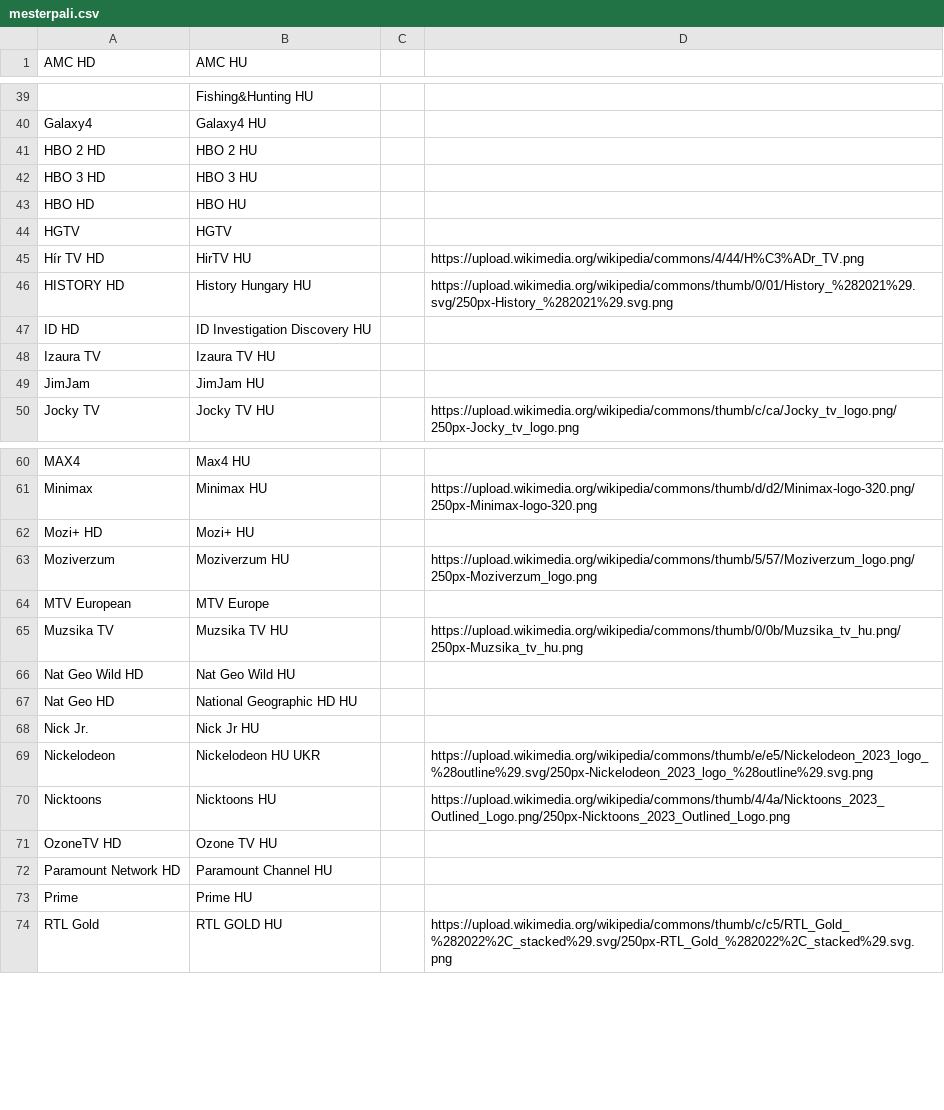
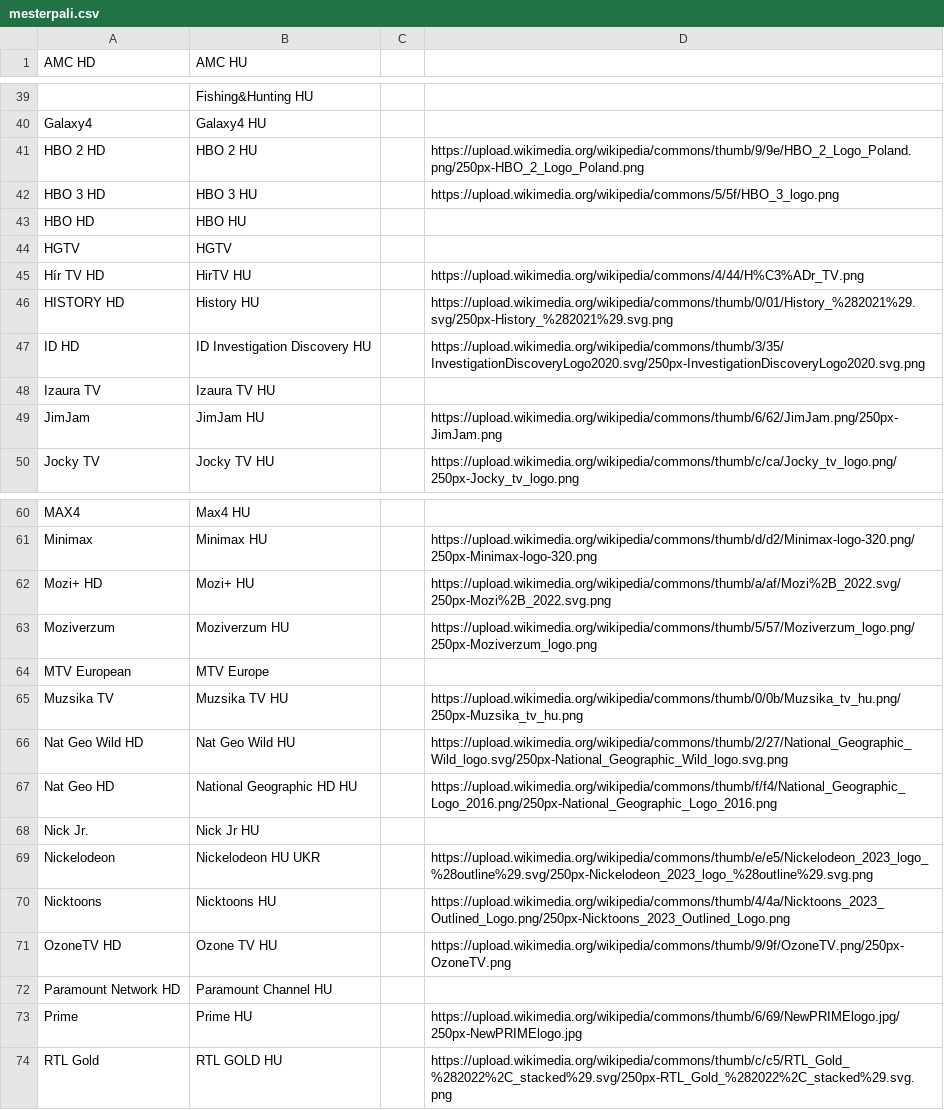
Before and after one commit to dobrosi/xmltv, a CSV file: mapper/mesterpali.csv, drawn as a sheet; only a part is shown, gaps mark what is left out; the diff covers the shown part only; the diff names each change by its address in the sheet, - before the commit and + after, or states it on an @@ line.

Commit message:
more logos, fixed mappings

```diff
--- a/mapper/mesterpali.csv
+++ b/mapper/mesterpali.csv
-D41: (empty)
+D41: https://upload.wikimedia.org/wikipedia/commons/thumb/9/9e/HBO_2_Logo_Poland.png/250px-HBO_2_Logo_Poland.png
-D42: (empty)
+D42: https://upload.wikimedia.org/wikipedia/commons/5/5f/HBO_3_logo.png
-B46 (AMC HU): History Hungary HU
+B46 (AMC HU): History HU
-D47: (empty)
+D47: https://upload.wikimedia.org/wikipedia/commons/thumb/3/35/InvestigationDiscoveryLogo2020.svg/250px-InvestigationDiscoveryLogo2020.svg.png
-D49: (empty)
+D49: https://upload.wikimedia.org/wikipedia/commons/thumb/6/62/JimJam.png/250px-JimJam.png
-D62: (empty)
+D62: https://upload.wikimedia.org/wikipedia/commons/thumb/a/af/Mozi%2B_2022.svg/250px-Mozi%2B_2022.svg.png
-D66: (empty)
+D66: https://upload.wikimedia.org/wikipedia/commons/thumb/2/27/National_Geographic_Wild_logo.svg/250px-National_Geographic_Wild_logo.svg.png
-D67: (empty)
+D67: https://upload.wikimedia.org/wikipedia/commons/thumb/f/f4/National_Geographic_Logo_2016.png/250px-National_Geographic_Logo_2016.png
-D71: (empty)
+D71: https://upload.wikimedia.org/wikipedia/commons/thumb/9/9f/OzoneTV.png/250px-OzoneTV.png
-D73: (empty)
+D73: https://upload.wikimedia.org/wikipedia/commons/thumb/6/69/NewPRIMElogo.jpg/250px-NewPRIMElogo.jpg
```
Also changed, not shown: 7 edited cells elsewhere in this file.
